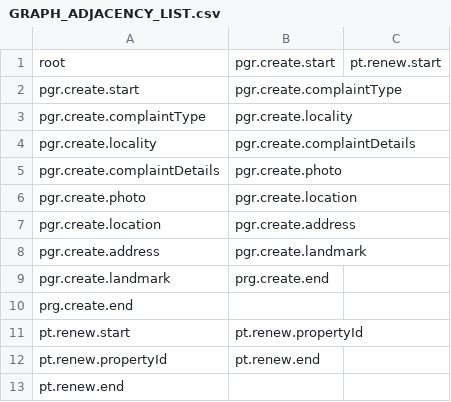
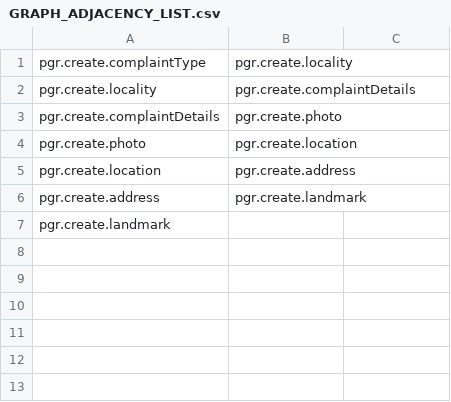
Before and after one commit to rushang7/chatbot, a CSV file: src/main/resources/GRAPH_ADJACENCY_LIST.csv (was GRAPH_ADJACENCY_LIST.csv), drawn as a sheet.

```diff
--- a/GRAPH_ADJACENCY_LIST.csv
+++ b/src/main/resources/GRAPH_ADJACENCY_LIST.csv
@@ -1,3 +1 @@
-root,pgr.create.start,pt.renew.start
-pgr.create.start,pgr.create.complaintType
 pgr.create.complaintType,pgr.create.locality
@@ -8,6 +6,2 @@ pgr.create.location,pgr.create.address
 pgr.create.address,pgr.create.landmark
-pgr.create.landmark,prg.create.end
-prg.create.end
-pt.renew.start,pt.renew.propertyId
-pt.renew.propertyId,pt.renew.end
-pt.renew.end
+pgr.create.landmark
```
Also changed, not shown: 12 other files.
